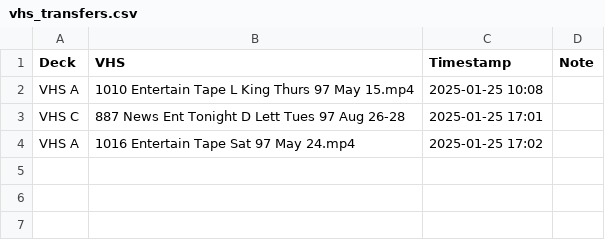
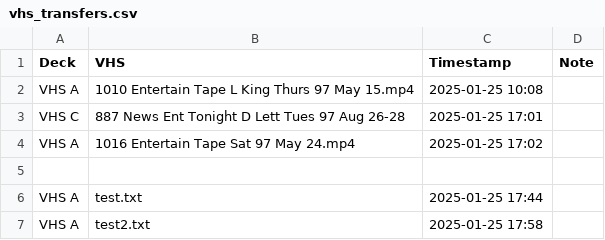
Before and after one commit to OATAP/tape-tracker, a CSV file: vhs_transfers.csv, drawn as a sheet.

```diff
--- a/vhs_transfers.csv
+++ b/vhs_transfers.csv
@@ -4 +4,4 @@ VHS C,"887 News Ent Tonight D Lett Tues 97 Aug 26-28",2025-01-25 17:01,
 VHS A,"1016 Entertain Tape Sat 97 May 24.mp4",2025-01-25 17:02,
+
+VHS A,"test.txt",2025-01-25 17:44,
+VHS A,"test2.txt",2025-01-25 17:58,
```
Also changed, not shown: 1 other file.
